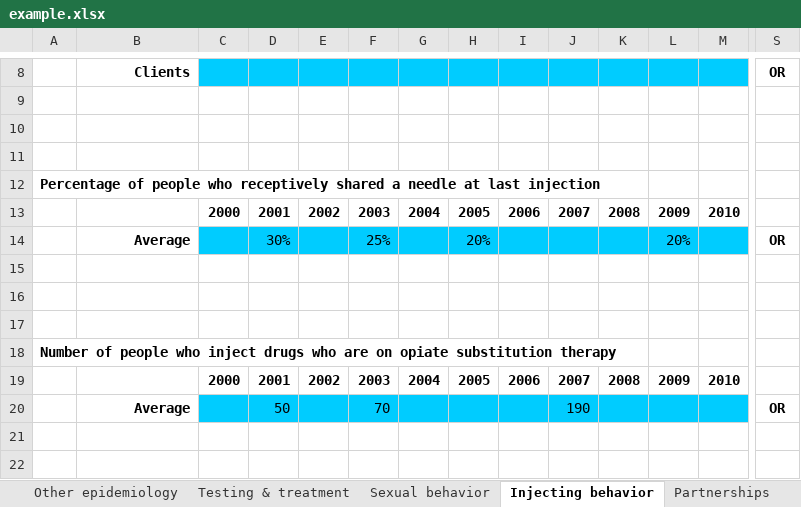
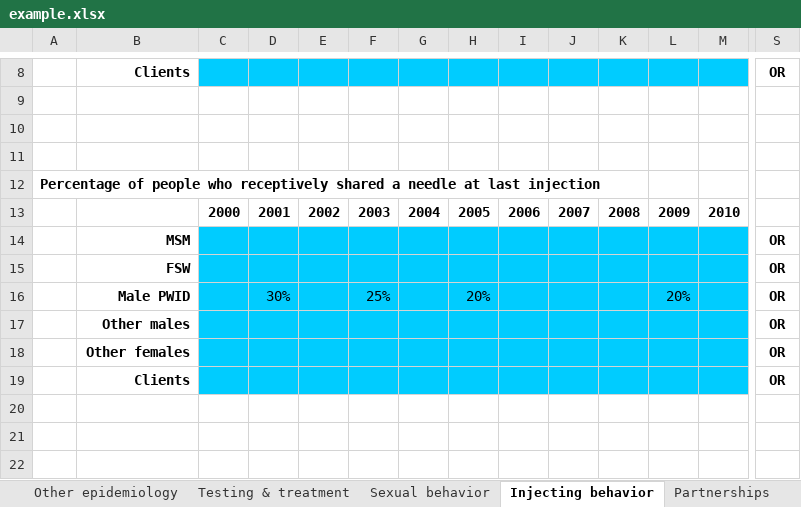
Before and after one commit to optimamodel/optima, an Excel workbook: server/src/sim/example.xlsx, sheet Injecting behavior, drawn as a sheet; only a part is shown, gaps mark what is left out; the shorter side is filled out with more unchanged rows; values as stored, in another font and other column widths than the file's, no borders; addresses are those after the commit; rows hold the shown columns only; the diff names each change by its address in the sheet, - before the commit and + after, or states it on an @@ line.

```diff
--- a/server/src/sim/example.xlsx (sheet Injecting behavior)
+++ b/server/src/sim/example.xlsx (sheet Injecting behavior)
+row 14:  | MSM |  |  |  |  |  |  |  |  |  |  |  | OR
+row 15:  | FSW |  |  |  |  |  |  |  |  |  |  |  | OR
-B16: Average
+B16: Male PWID
+row 17:  | Other males |  |  |  |  |  |  |  |  |  |  |  | OR
+row 18:  | Other females |  |  |  |  |  |  |  |  |  |  |  | OR
+row 19:  | Clients |  |  |  |  |  |  |  |  |  |  |  | OR
```
Also changed, not shown: sheet Economics and costs, sheet Other epidemiology, sheet Sexual behavior, sheet Constants, other sheet tabs, server/src/static/example.xlsx, 1 other file.
